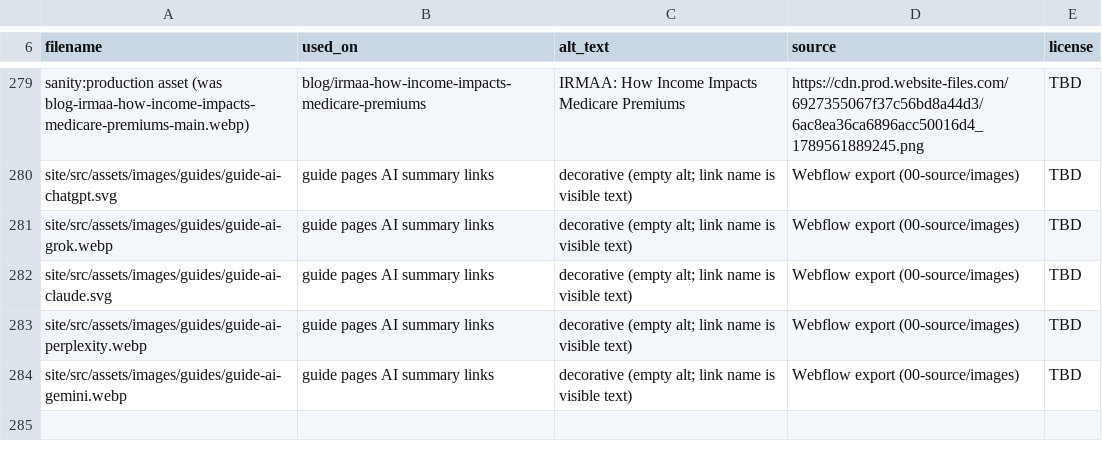
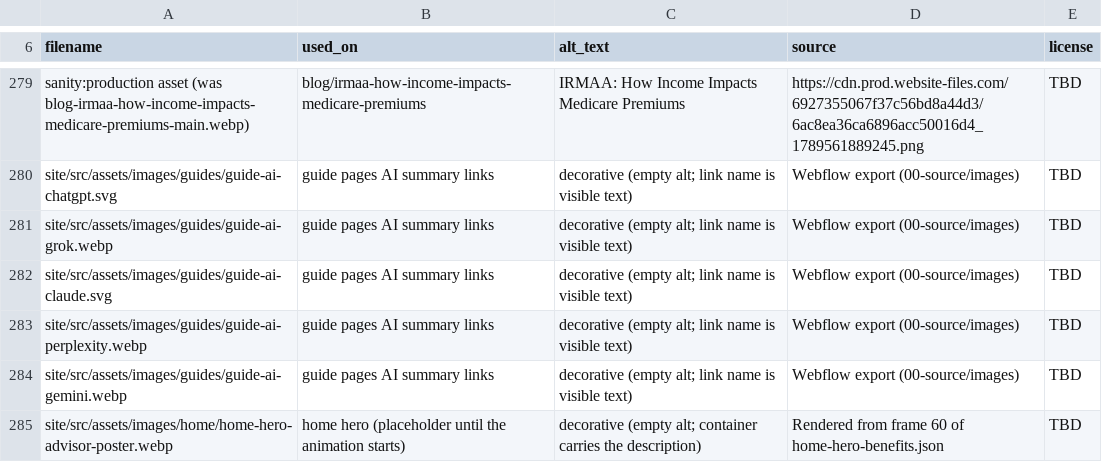
Before and after one commit to mmg-design/exactbenefits, a CSV file: 05-assets/asset-inventory.csv, drawn as a sheet; only a part is shown, gaps mark what is left out; the diff names each change by its address in the sheet, - before the commit and + after, or states it on an @@ line.

```diff
--- a/05-assets/asset-inventory.csv
+++ b/05-assets/asset-inventory.csv
+row 285: site/src/assets/images/home/home-hero-advisor-poster.webp | home hero (placeholder until the animation starts) | decorative (empty alt; container carries the description) | Rendered from frame 60 of home-hero-benefits.json | TBD
```
Also changed, not shown: 02-compliance/tag-registry.csv, 11 other files.
